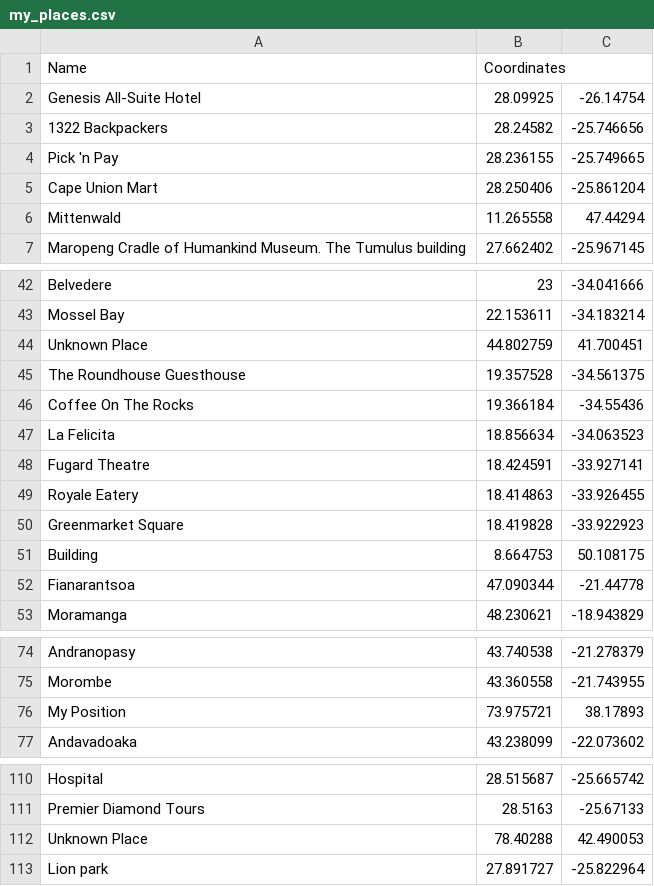
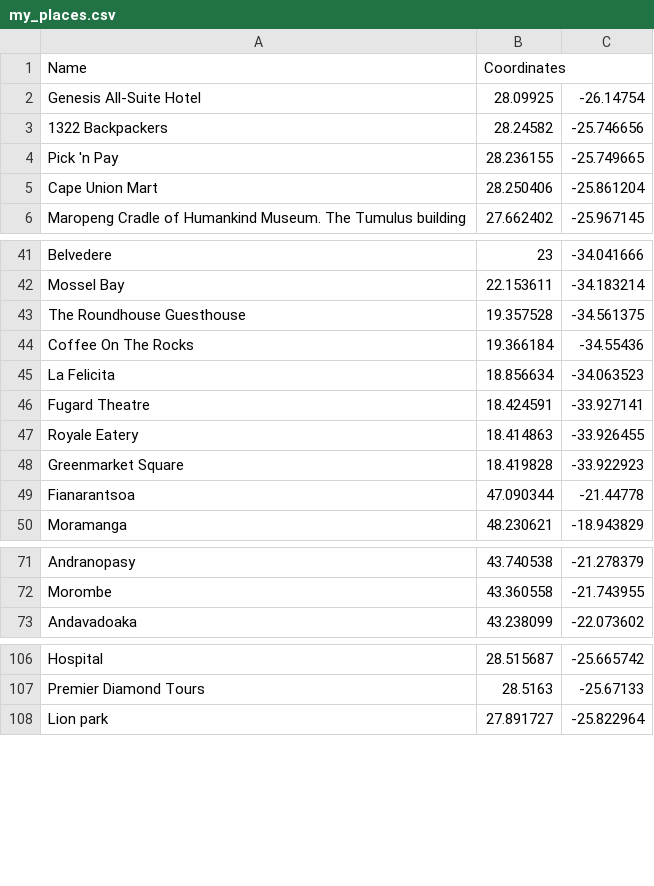
Before and after one commit to dherrada/Map-thing, a CSV file: my_places.csv, drawn as a sheet; only a part is shown, gaps mark what is left out.

```diff
--- a/my_places.csv
+++ b/my_places.csv
@@ -5,3 +5,2 @@ Pick 'n Pay,    28.236155,-25.749665,
 Cape Union Mart,    28.250406,-25.861204,
-Mittenwald,    11.265558,47.44294,
 Maropeng Cradle of Humankind Museum. The Tumulus building,    27.662402,-25.967145,
@@ -43,3 +42,2 @@ Belvedere,    23,-34.041666,
 Mossel Bay,    22.153611,-34.183214,
-Unknown Place,    44.802759,41.700451,
 The Roundhouse Guesthouse,    19.357528,-34.561375,
@@ -50,3 +48,2 @@ Royale Eatery,    18.414863,-33.926455,
 Greenmarket Square,    18.419828,-33.922923,
-Building,    8.664753,50.108175,
 Fianarantsoa,    47.090344,-21.44778,
@@ -75,3 +72,2 @@ Andranopasy,    43.740538,-21.278379,
 Morombe,    43.360558,-21.743955,
-My Position,    73.975721,38.17893,
 Andavadoaka,    43.238099,-22.073602,
@@ -111,3 +107,2 @@ Hospital,    28.515687,-25.665742,
 Premier Diamond Tours,    28.5163,-25.67133,
-Unknown Place,    78.40288,42.490053,
 Lion park,    27.891727,-25.822964,
```
Also changed, not shown: 1 other file.
